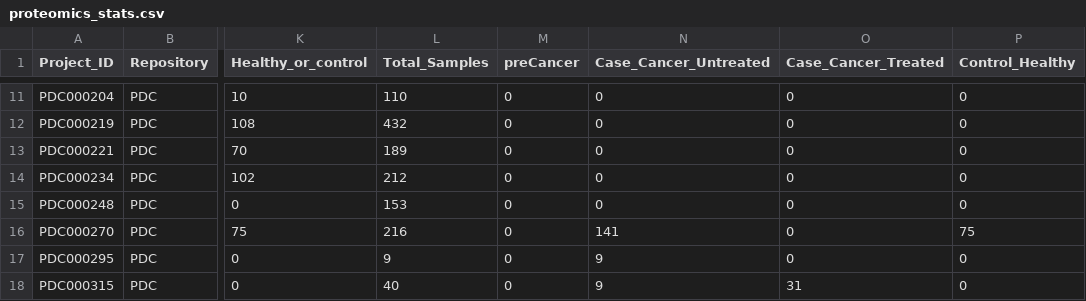
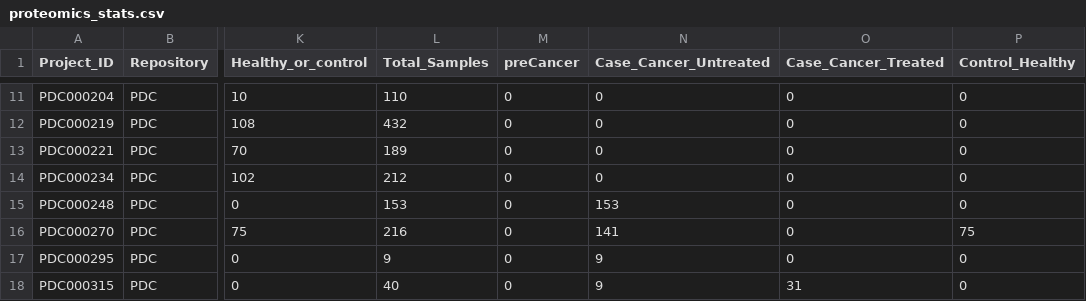
Before and after one commit to arinaatom-cyber/TMT, a CSV file: data/proteomics_stats.csv, drawn as a sheet; only a part is shown, gaps mark what is left out; the diff names each change by its address in the sheet, - before the commit and + after, or states it on an @@ line.

Commit message:
Sync PDC000248 registry counts (153 untreated, 153 patients).

```diff
--- a/data/proteomics_stats.csv
+++ b/data/proteomics_stats.csv
-N15 (Case_Cancer_Untreated): 0
+N15 (Case_Cancer_Untreated): 153
```
Also changed, not shown: 1 other file.
